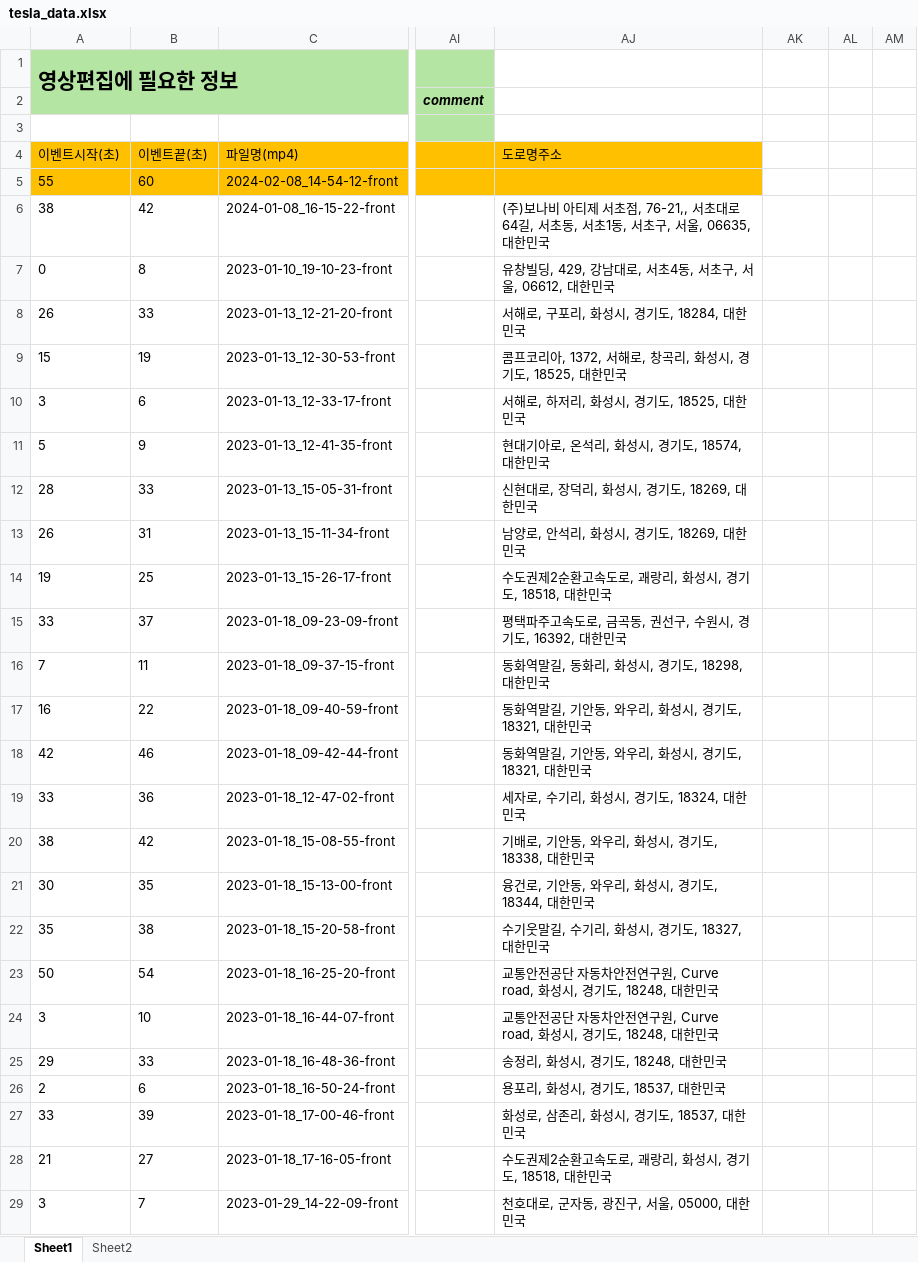
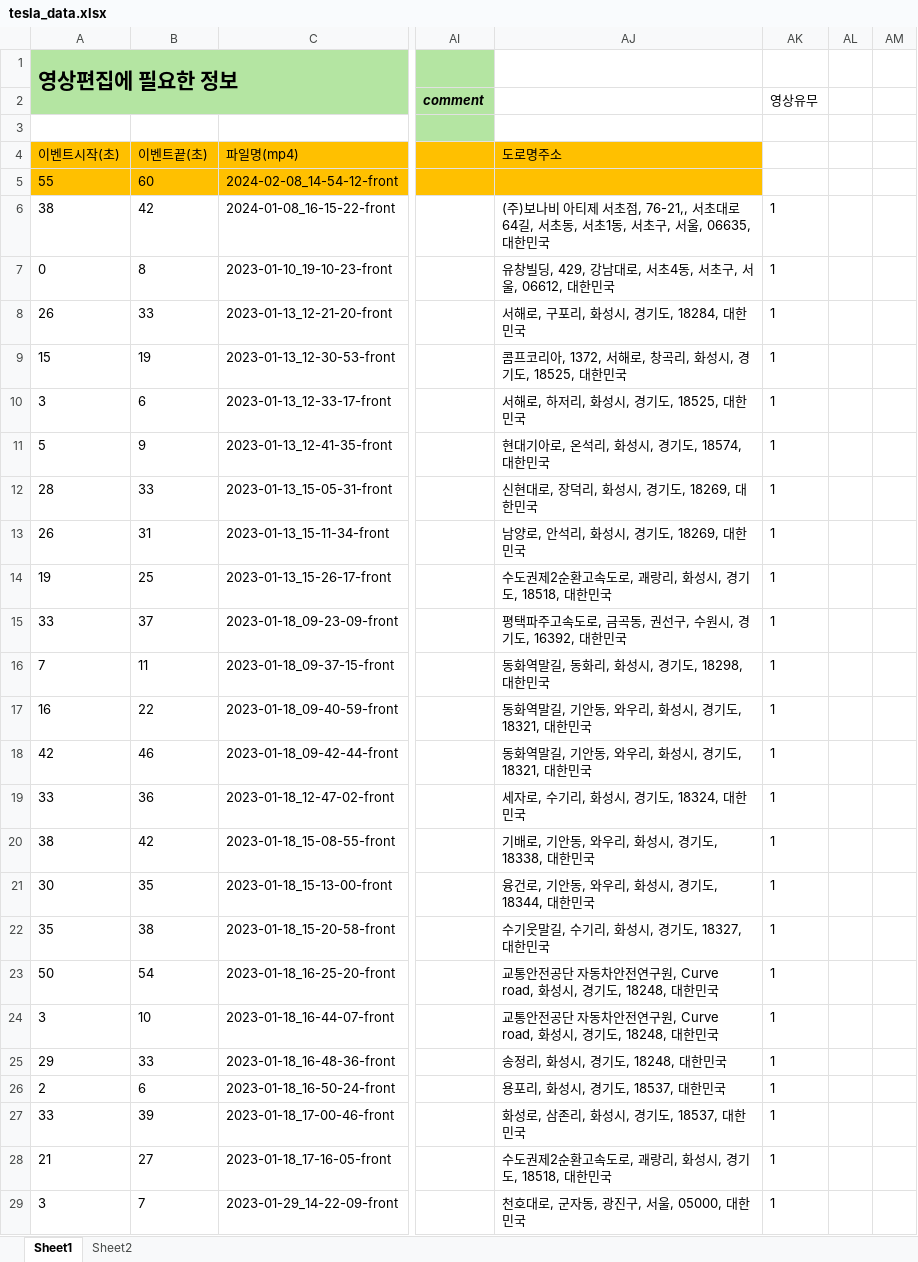
Before and after one commit to hyunq0812/SPS-ACCC, an Excel workbook: tesla_data.xlsx, sheet Sheet1, drawn as a sheet; only a part is shown, gaps mark what is left out; values as stored, in another font and other column widths than the file's, no borders; conditional formats not drawn; the diff covers the shown part only; the diff names each change by its address in the sheet, - before the commit and + after, or states it on an @@ line.

Commit message:
Add files via upload

```diff
--- a/tesla_data.xlsx (sheet Sheet1)
+++ b/tesla_data.xlsx (sheet Sheet1)
-AK2: (empty)
+AK2: 영상유무
-AK6:AK29: (empty)
+AK6:AK29: 1
```
Also changed, not shown: 777 edited cells and cell formats elsewhere in this sheet.
